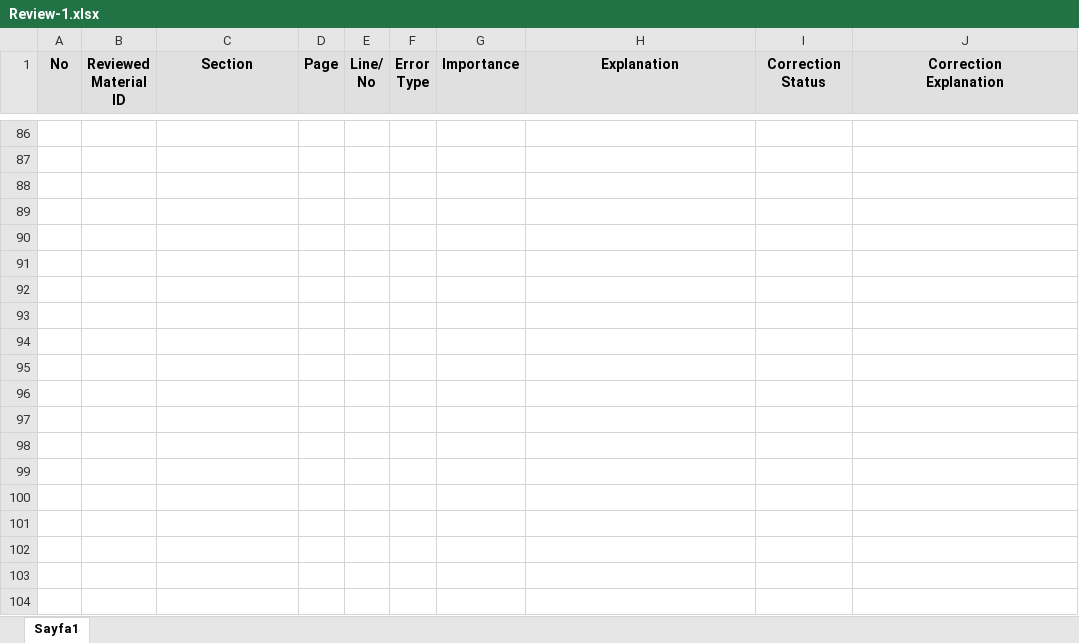
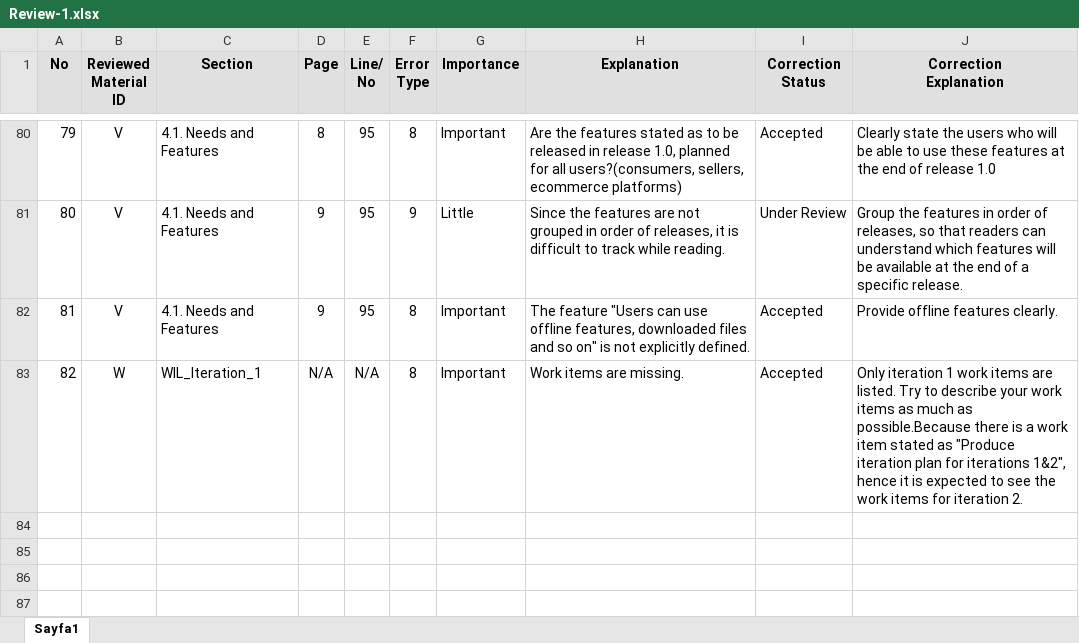
Before and after one commit to tksozer/SM504-CodeBusters, an Excel workbook: docs/Reviews/Review-1.xlsx, sheet Sayfa1, drawn as a sheet; only a part is shown, gaps mark what is left out; values as stored, in another font and other column widths than the file's, no borders; charts and pictures not drawn; removed rows and columns are numbered as before the commit, all else as after; the diff covers the shown part only; the diff names each change by its address in the sheet, - before the commit and + after, or states it on an @@ line.

Commit message:
Revise review document

```diff
--- a/docs/Reviews/Review-1.xlsx (sheet Sayfa1)
+++ b/docs/Reviews/Review-1.xlsx (sheet Sayfa1)
-row 80: (empty)
+row 80: 79 | V | 4.1. Needs and Features | 8 | 95 | 8 | Important | Are the features stated as to be released in release 1.0, planned for all users?(consumers, sellers, ecommerce platforms) | Accepted | Clearly state the users who will be able to use these features at the end of release 1.0
-row 81: (empty)
+row 81: 80 | V | 4.1. Needs and Features | 9 | 95 | 9 | Little | Since the features are not grouped in order of releases, it is difficult to track while reading. | Under Review | Group the features in order of releases, so that readers can understand which features will be available at the end of a specific release.
-row 82: (empty)
+row 82: 81 | V | 4.1. Needs and Features | 9 | 95 | 8 | Important | The feature "Users can use offline features, downloaded files and so on" is not explicitly defined. | Accepted | Provide offline features clearly.
-row 83: (empty)
+row 83: 82 | W | WIL_Iteration_1 | N/A | N/A | 8 | Important | Work items are missing. | Accepted | Only iteration 1 work items are listed. Try to describe your work items as much as possible.Because there is a work item stated as "Produce iteration plan for iterations 1&2", hence it is expected to see the work items for iteration 2.
-row 90: (empty)
-row 91: (empty)
-row 92: (empty)
-row 93: (empty)
-row 94: (empty)
-row 95: (empty)
-row 96: (empty)
-row 97: (empty)
-row 98: (empty)
-row 99: (empty)
-row 100: (empty)
-row 101: (empty)
-row 102: (empty)
-row 103: (empty)
-row 104: (empty)
```
Also changed, not shown: 15 added rows, 784 removed rows, 24 hidden or unhidden rows and 18 edited cells elsewhere in this sheet, 2 other files.
